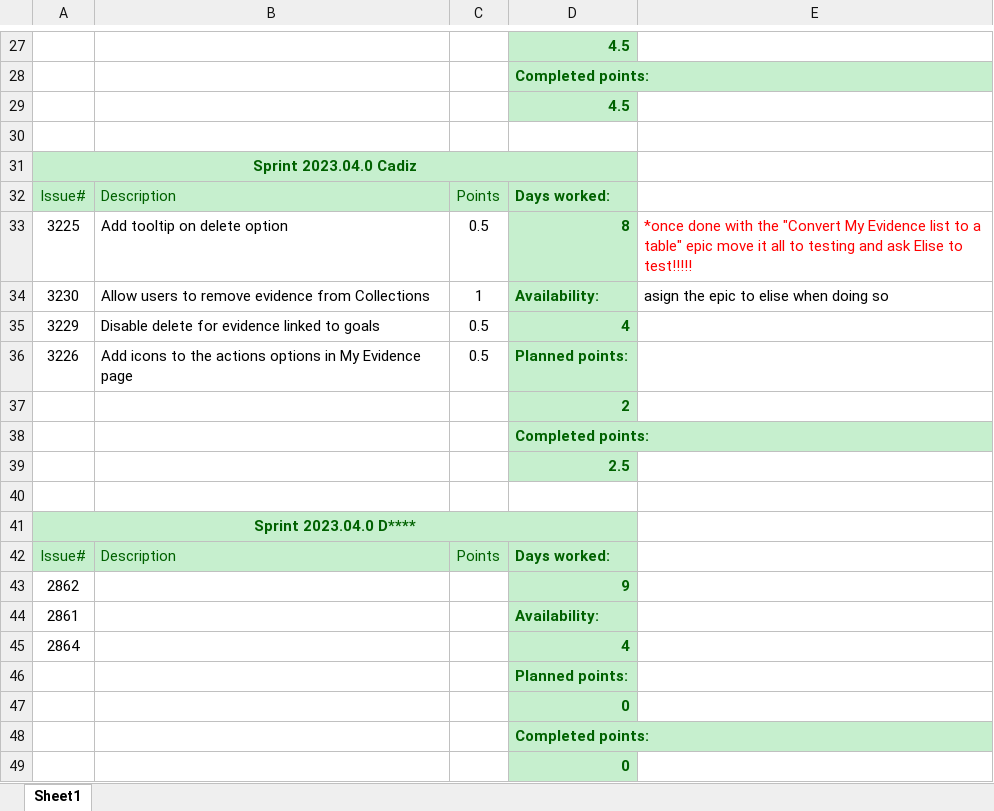
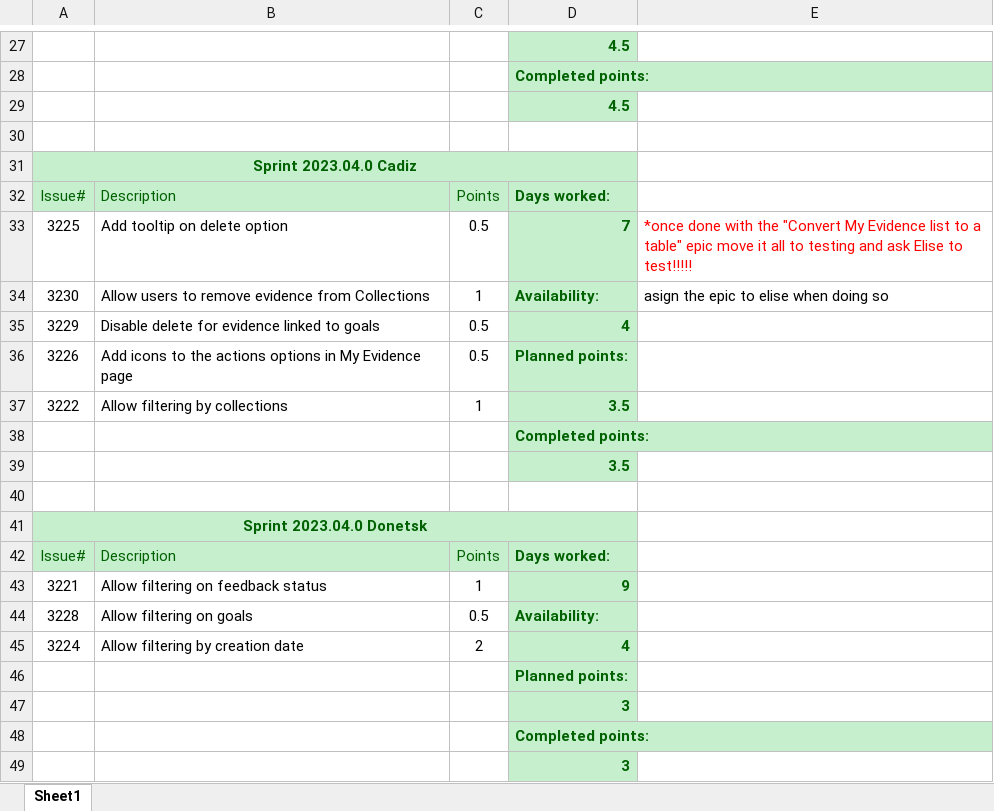
Before and after one commit to EditaAnomaly/S8-GI-Drieam, an Excel workbook: Project documentation/3. Realization/Issue estimates.xlsx, sheet Sheet1, drawn as a sheet; only a part is shown, gaps mark what is left out; values as stored, in another font and other column widths than the file's, no borders; removed rows and columns are numbered as before the commit, all else as after; the diff names each change by its address in the sheet, - before the commit and + after, or states it on an @@ line.

```diff
--- a/Project documentation/3. Realization/Issue estimates.xlsx (sheet Sheet1)
+++ b/Project documentation/3. Realization/Issue estimates.xlsx (sheet Sheet1)
-D33: 8
+D33: 7
-row 37:  |  |  | 2
+row 37: 3222 | Allow filtering by collections | 1 | 3.5
-D39: 2.5
+D39: 3.5
-A41: Sprint 2023.04.0 D****
+A41: Sprint 2023.04.0 Donetsk
-row 43: 2862 |  |  | 9
-row 44: 2861 |  |  | Availability:
-row 45: 2864 |  |  | 4
+row 43: 3221 | Allow filtering on feedback status | 1 | 9
+row 44: 3228 | Allow filtering on goals | 0.5 | Availability:
+row 45: 3224 | Allow filtering by creation date | 2 | 4
-D47: 0
+D47: 3
-D49: 0
+D49: 3
```
Also changed, not shown: 4 other files.
